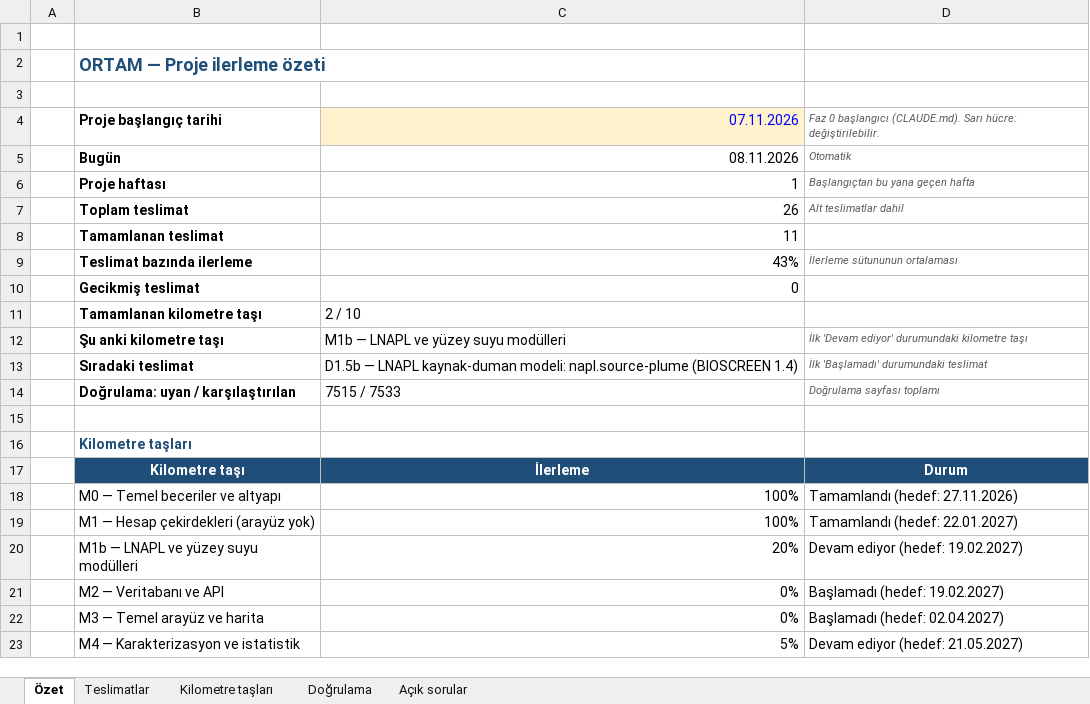
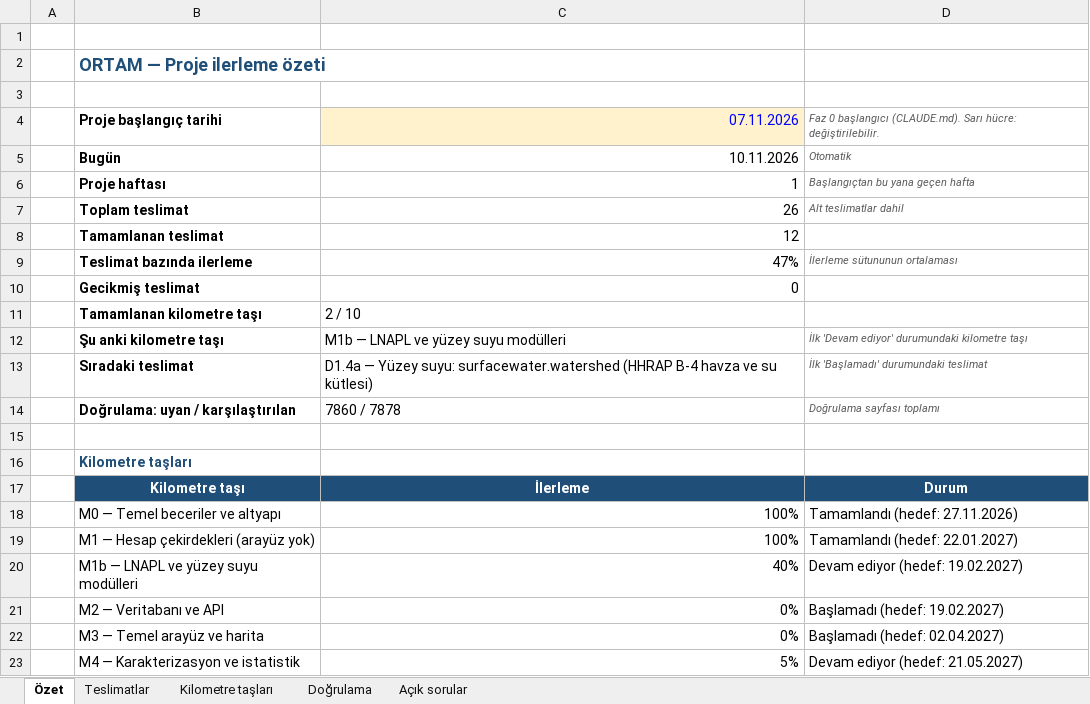
Before and after one commit to akaragunduz-glitch/ortam, an Excel workbook: docs/ORTAM_Yol_Haritasi.xlsx, sheet Özet, drawn as a sheet; only a part is shown; values as stored, in another font and other column widths than the file's, no borders; conditional formats not drawn; the diff names each change by its address in the sheet, - before the commit and + after, or states it on an @@ line.

```diff
--- a/docs/ORTAM_Yol_Haritasi.xlsx (sheet Özet)
+++ b/docs/ORTAM_Yol_Haritasi.xlsx (sheet Özet)
-C5: 08.11.2026
+C5: 10.11.2026
-C8: 11
+C8: 12
-C9: 43%
+C9: 47%
-C13: D1.5b — LNAPL kaynak-duman modeli: napl.source-plume (BIOSCREEN 1.4)
+C13: D1.4a — Yüzey suyu: surfacewater.watershed (HHRAP B-4 havza ve su kütlesi)
-C14: 7515 / 7533
+C14: 7860 / 7878
-C20: 20%
+C20: 40%
```
Also changed, not shown: sheet Doğrulama, sheet Açık sorular, sheet Teslimatlar, sheet Kilometre taşları, formulas that keep their value.
